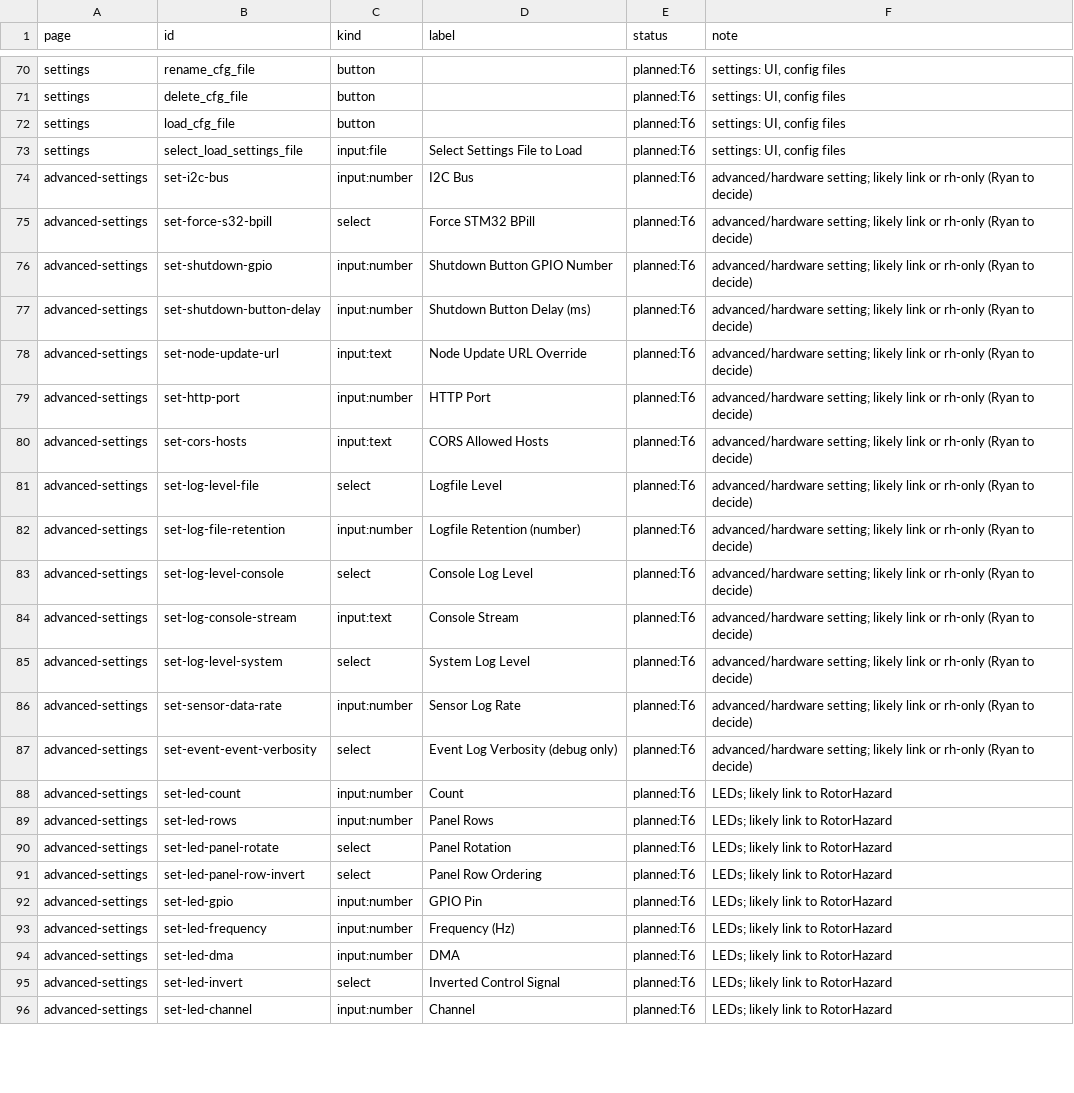
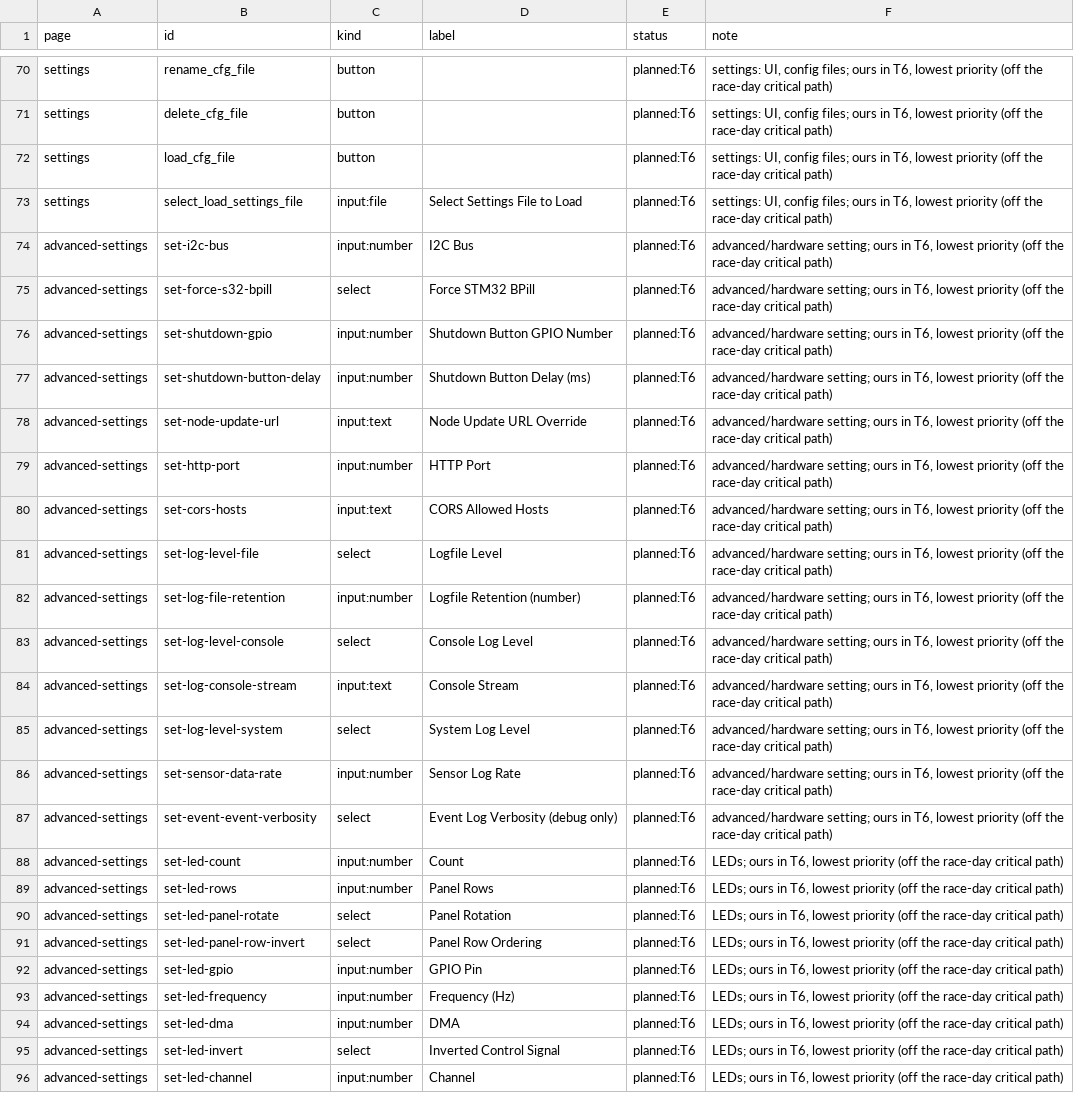
Before and after one commit to GridFPV/gridfpv-rh, a TSV file: rh-coverage.tsv, drawn as a sheet; only a part is shown, gaps mark what is left out; the diff covers the shown part only; the diff names each change by its address in the sheet, - before the commit and + after, or states it on an @@ line.

```diff
--- a/rh-coverage.tsv
+++ b/rh-coverage.tsv
-F70:F73 (note): …UI, config files
+F70:F73 (note): …UI, config files; ours in T6, lowest priority (off the race-day critical path)
-F74:F87 (note): advanced/hardware setting; likely link or rh-only (Ryan to decide)
+F74:F87 (note): advanced/hardware setting; ours in T6, lowest priority (off the race-day critical path)
-F88:F96 (note): LEDs; likely link to RotorHazard
+F88:F96 (note): LEDs; ours in T6, lowest priority (off the race-day critical path)
```
Also changed, not shown: 62 edited cells elsewhere in this file.
